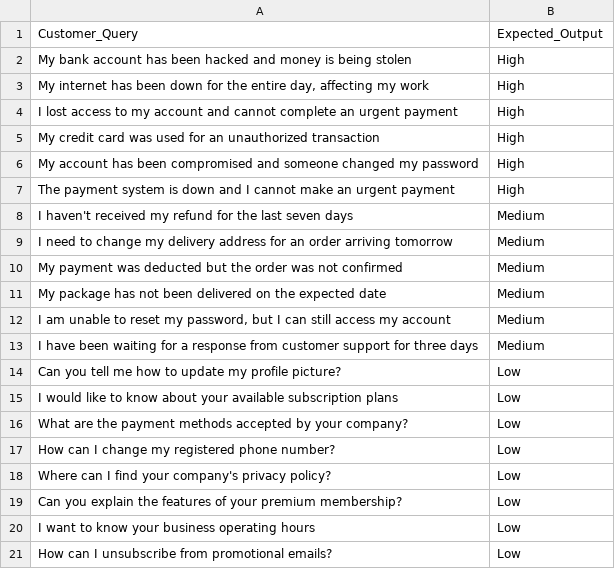
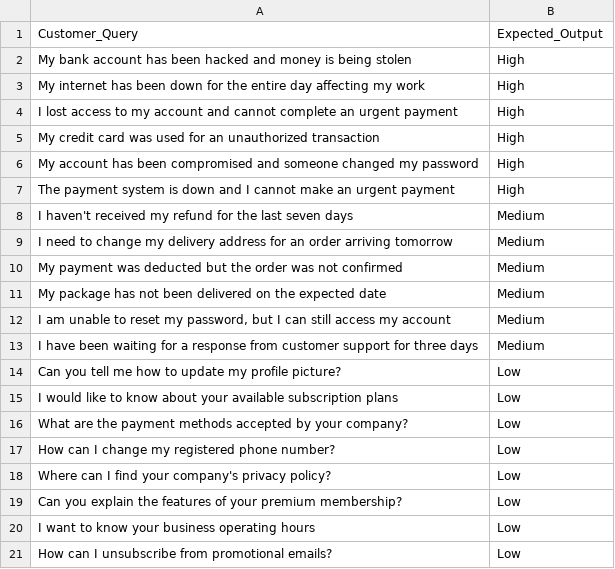
Before and after one commit to dhruvkbharadwaj/prompt-engineering, a CSV file: Test_cases_prgrm3.csv, drawn as a sheet.

Commit message:
Update Test_cases_prgrm3.CSV

```diff
--- a/Test_cases_prgrm3.csv
+++ b/Test_cases_prgrm3.csv
@@ -2,3 +2,3 @@ Customer_Query,Expected_Output
 "My bank account has been hacked and money is being stolen",High
-"My internet has been down for the entire day, affecting my work",High
+"My internet has been down for the entire day affecting my work",High
 "I lost access to my account and cannot complete an urgent payment",High
```
